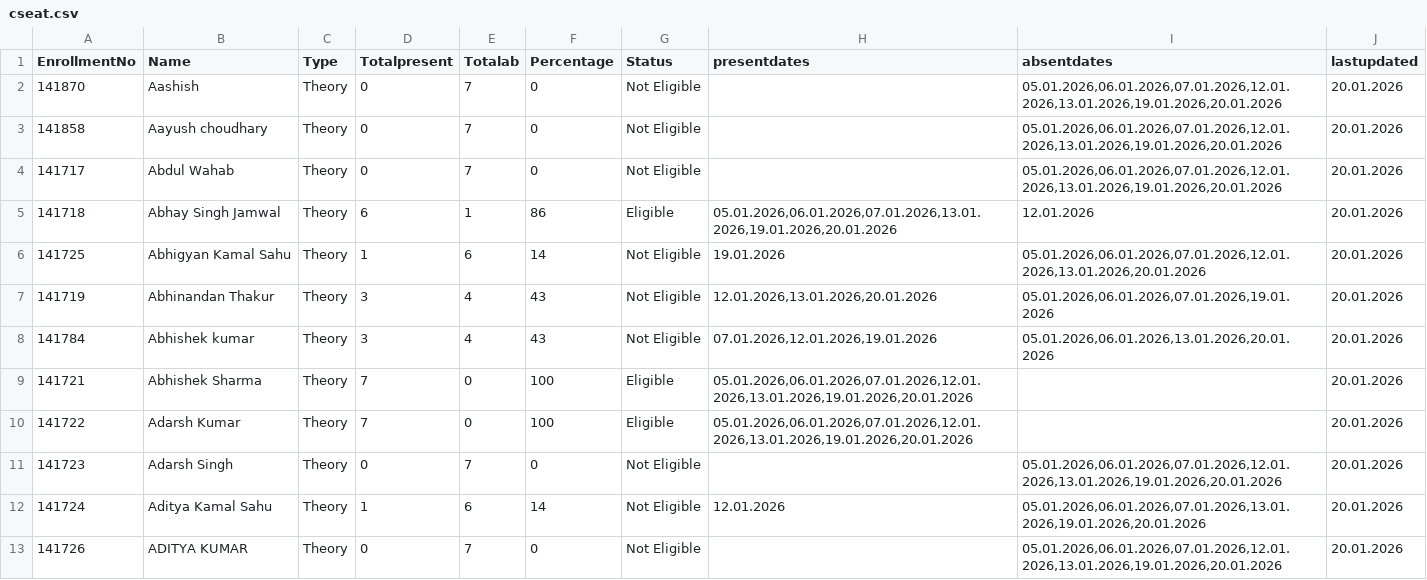
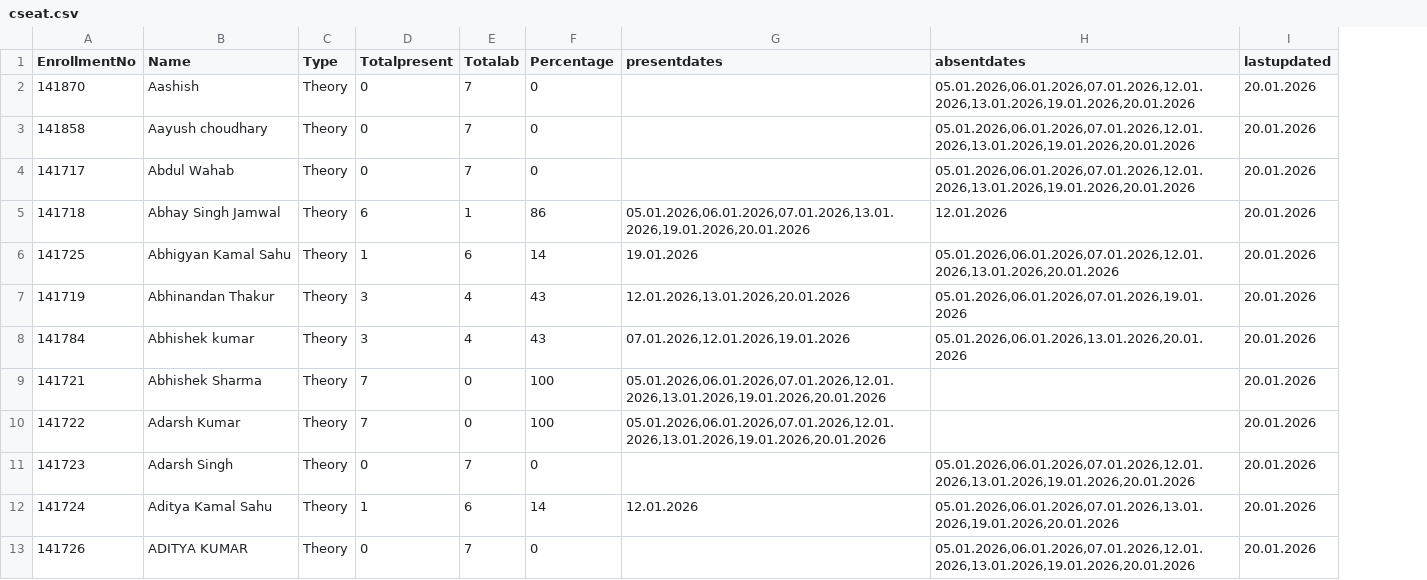
Before and after one commit to rsankaraanarayanan-cmyk/AAD---Student-Attendance, a CSV file: cseat.csv, drawn as a sheet; only a part is shown; the diff names each change by its address in the sheet, - before the commit and + after, or states it on an @@ line.

```diff
--- a/cseat.csv
+++ b/cseat.csv
-column G (Status), rows 2-13: Not Eligible | Not Eligible | Not Eligible | Eligible | Not Eligible | Not Eligible | Not Eligible | Eligible | Eligible | Not Eligible | Not Eligible | Not Eligible
```
Also changed, not shown: cseap.csv, csebp.csv, 2 other files.
